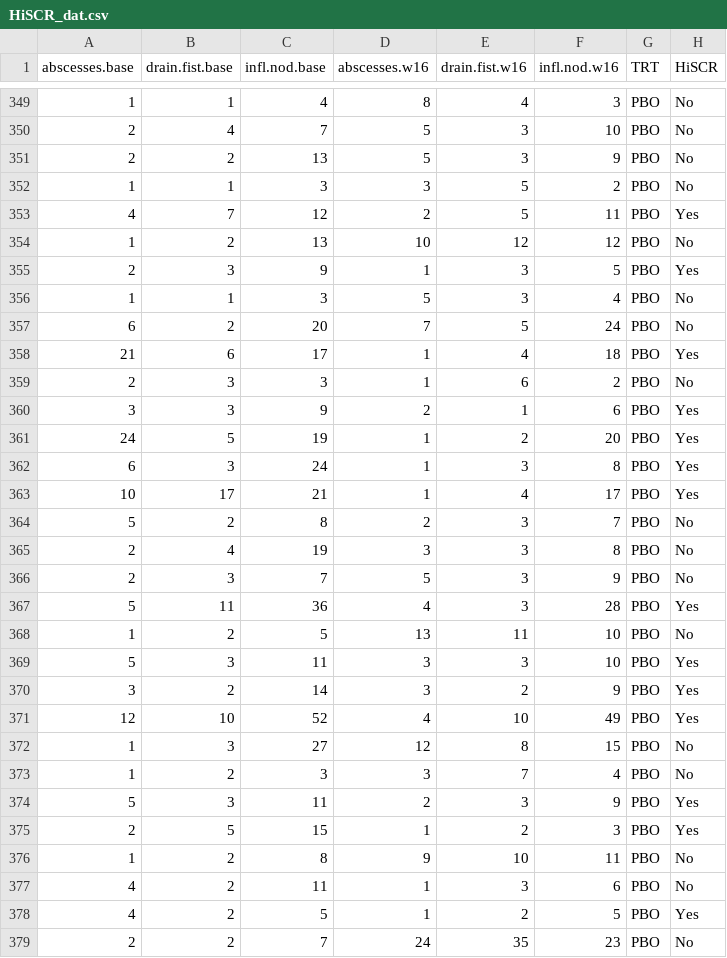
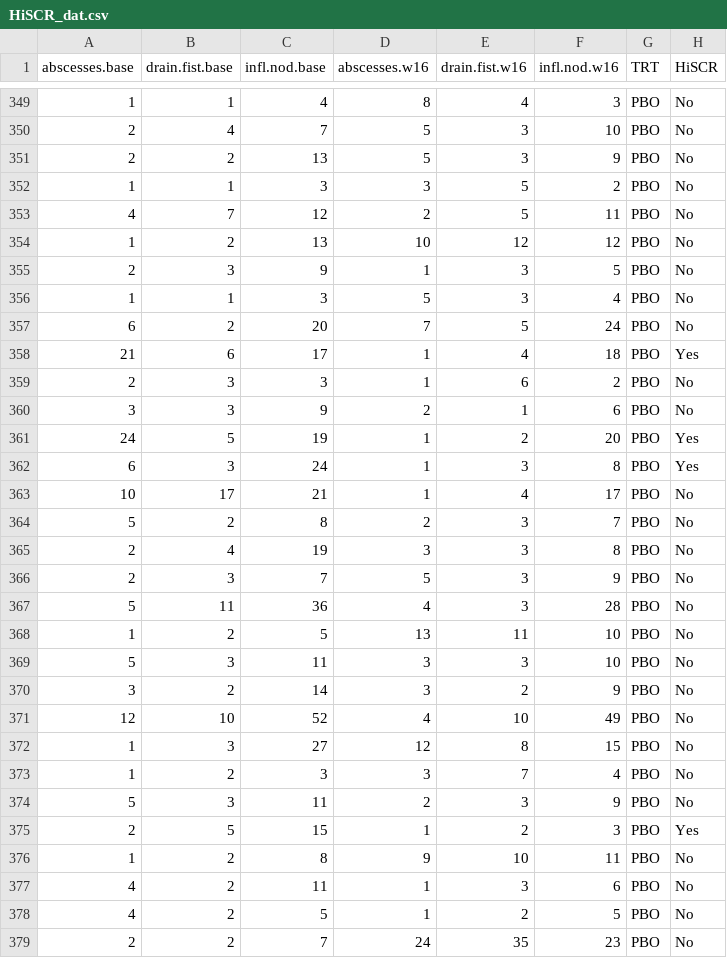
Before and after one commit to VIS-SIG/Wonderful-Wednesdays, a CSV file: data/2022/2022-04-13/HiSCR_dat.csv, drawn as a sheet; only a part is shown, gaps mark what is left out; the diff covers the shown part only.

Commit message:
Update April data

```diff
--- a/data/2022/2022-04-13/HiSCR_dat.csv
+++ b/data/2022/2022-04-13/HiSCR_dat.csv
@@ -352,5 +352,5 @@
 1,1,3,3,5,2,"PBO","No"
-4,7,12,2,5,11,"PBO","Yes"
+4,7,12,2,5,11,"PBO","No"
 1,2,13,10,12,12,"PBO","No"
-2,3,9,1,3,5,"PBO","Yes"
+2,3,9,1,3,5,"PBO","No"
 1,1,3,5,3,4,"PBO","No"
@@ -359,6 +359,6 @@
 2,3,3,1,6,2,"PBO","No"
-3,3,9,2,1,6,"PBO","Yes"
+3,3,9,2,1,6,"PBO","No"
 24,5,19,1,2,20,"PBO","Yes"
 6,3,24,1,3,8,"PBO","Yes"
-10,17,21,1,4,17,"PBO","Yes"
+10,17,21,1,4,17,"PBO","No"
 5,2,8,2,3,7,"PBO","No"
@@ -366,10 +366,10 @@
 2,3,7,5,3,9,"PBO","No"
-5,11,36,4,3,28,"PBO","Yes"
+5,11,36,4,3,28,"PBO","No"
 1,2,5,13,11,10,"PBO","No"
-5,3,11,3,3,10,"PBO","Yes"
-3,2,14,3,2,9,"PBO","Yes"
-12,10,52,4,10,49,"PBO","Yes"
+5,3,11,3,3,10,"PBO","No"
+3,2,14,3,2,9,"PBO","No"
+12,10,52,4,10,49,"PBO","No"
 1,3,27,12,8,15,"PBO","No"
 1,2,3,3,7,4,"PBO","No"
-5,3,11,2,3,9,"PBO","Yes"
+5,3,11,2,3,9,"PBO","No"
 2,5,15,1,2,3,"PBO","Yes"
@@ -377,3 +377,3 @@
 4,2,11,1,3,6,"PBO","No"
-4,2,5,1,2,5,"PBO","Yes"
+4,2,5,1,2,5,"PBO","No"
 2,2,7,24,35,23,"PBO","No"
```
Also changed, not shown: 93 edited cells elsewhere in this file.
